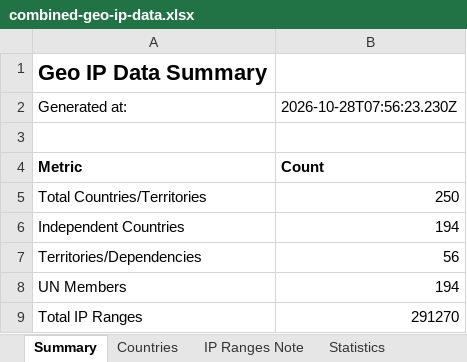
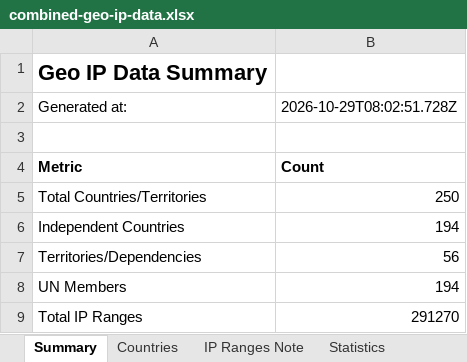
Before and after one commit to Fog3211/geo-ip-generator, an Excel workbook: data/combined-geo-ip-data.xlsx, sheet Summary, drawn as a sheet; values as stored, in another font and other column widths than the file's, no borders; the diff names each change by its address in the sheet, - before the commit and + after, or states it on an @@ line.

```diff
--- a/data/combined-geo-ip-data.xlsx (sheet Summary)
+++ b/data/combined-geo-ip-data.xlsx (sheet Summary)
-B2: 2026-10-28T07:56:23.230Z
+B2: 2026-10-29T08:02:51.728Z
```
Also changed, not shown: 4 other files.
